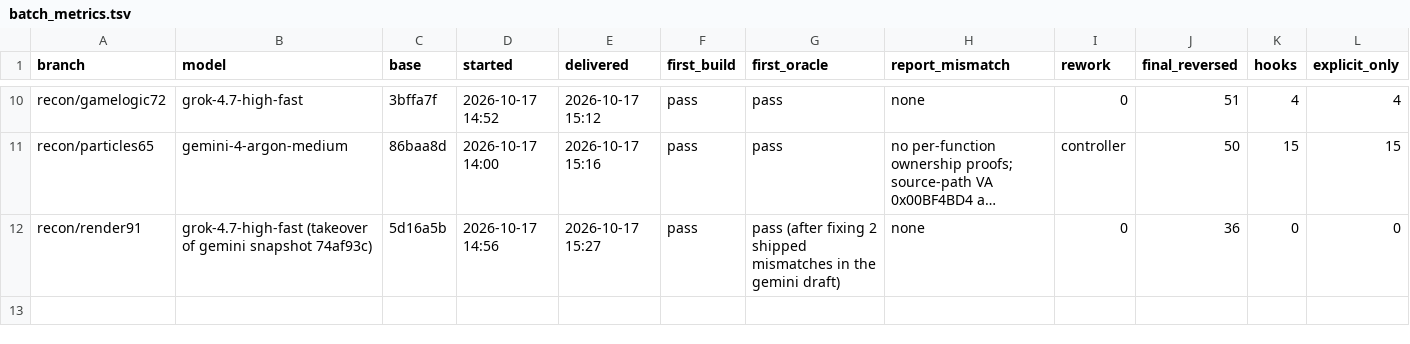
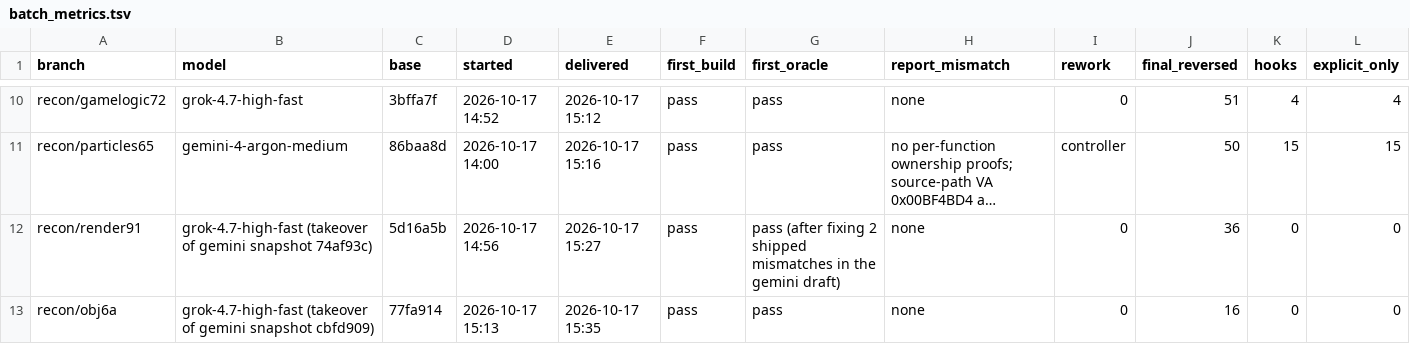
Before and after one commit to HolyCaonima/reaRa3, a TSV file: Ra3Source/docs/analysis/ra3_1.0/batch_metrics.tsv, drawn as a sheet; only a part is shown, gaps mark what is left out; long unchanged cells end in …; rows hold the shown columns only; the diff names each change by its address in the sheet, - before the commit and + after, or states it on an @@ line.

```diff
--- a/Ra3Source/docs/analysis/ra3_1.0/batch_metrics.tsv
+++ b/Ra3Source/docs/analysis/ra3_1.0/batch_metrics.tsv
+row 13: recon/obj6a | grok-4.7-high-fast (takeover of gemini snapshot cbfd909) | 77fa914 | 2026-10-17 15:13 | 2026-10-17 15:35 | pass | pass | none | 0 | 16 | 0 | 0
```
Also changed, not shown: 3 other files.
